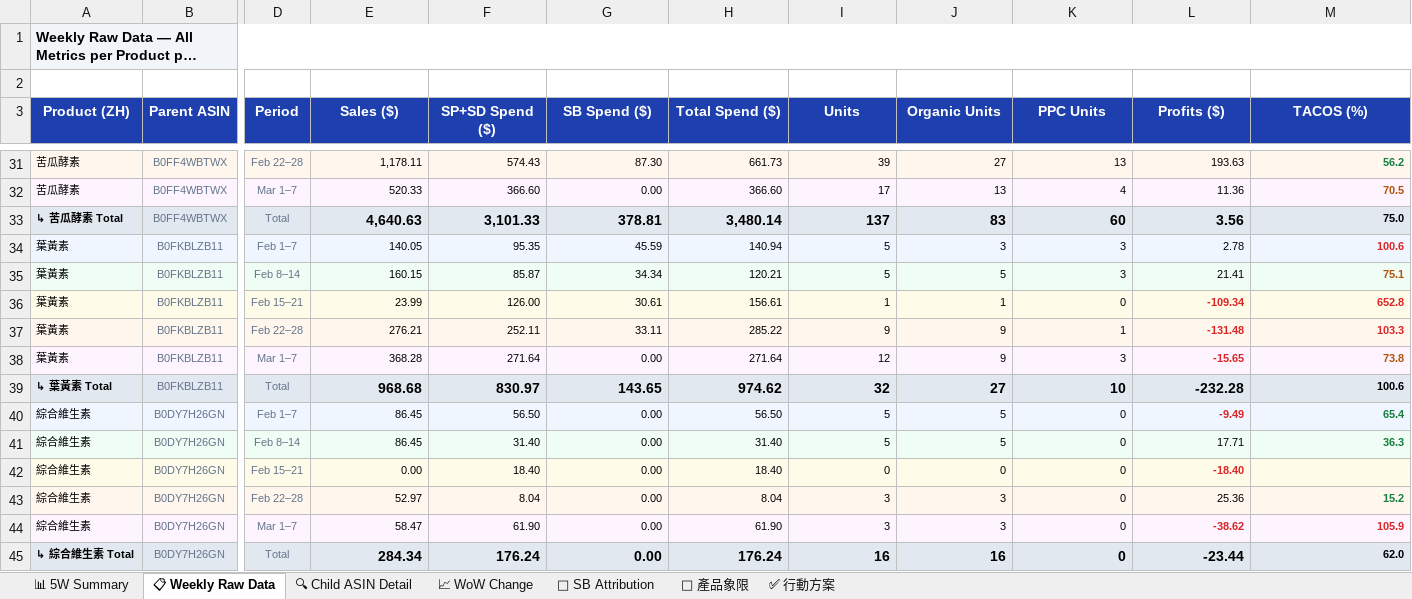
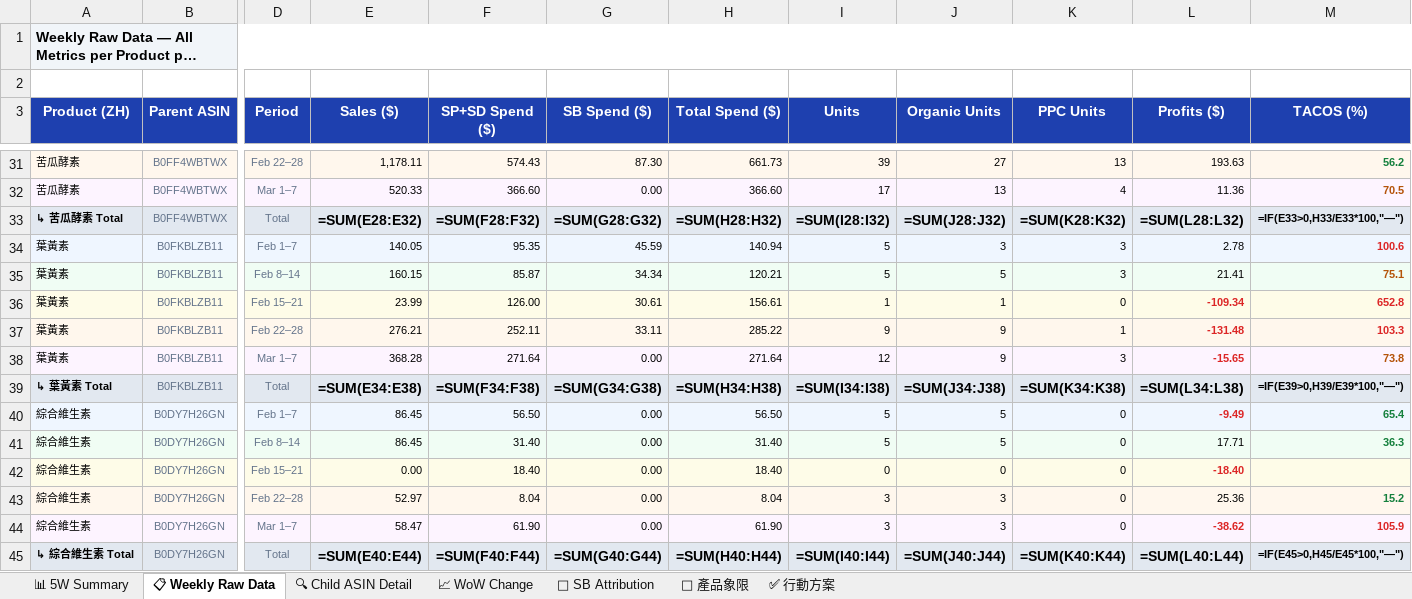
Before and after one commit to shuhaochang2023/AmazonAds, an Excel workbook: daiken/20260307_DAIKEN_US_Feb-Mar_2026.xlsx, sheet 📋 Weekly Raw Data, drawn as a sheet; only a part is shown, gaps mark what is left out; long unchanged cells end in …; values as stored, in another font and other column widths than the file's, no borders; formulas without a stored value are shown as written; charts and pictures not drawn; the diff covers the shown part only; the diff names each change by its address in the sheet, - before the commit and + after, or states it on an @@ line.

```diff
--- a/daiken/20260307_DAIKEN_US_Feb-Mar_2026.xlsx (sheet 📋 Weekly Raw Data)
+++ b/daiken/20260307_DAIKEN_US_Feb-Mar_2026.xlsx (sheet 📋 Weekly Raw Data)
-E33 (Sales ($)): 4,640.63
+E33 (Sales ($)): =SUM(E28:E32)
-F33 (SP+SD Spend ($)): 3,101.33
+F33 (SP+SD Spend ($)): =SUM(F28:F32)
-G33 (SB Spend ($)): 378.81
+G33 (SB Spend ($)): =SUM(G28:G32)
-H33 (Total Spend ($)): 3,480.14
+H33 (Total Spend ($)): =SUM(H28:H32)
-I33 (Units): 137
+I33 (Units): =SUM(I28:I32)
-J33 (Organic Units): 83
+J33 (Organic Units): =SUM(J28:J32)
-K33 (PPC Units): 60
+K33 (PPC Units): =SUM(K28:K32)
-L33 (Profits ($)): 3.56
+L33 (Profits ($)): =SUM(L28:L32)
-M33 (TACOS (%)): 75.0
+M33 (TACOS (%)): =IF(E33>0,H33/E33*100,"—")
-E39 (Sales ($)): 968.68
+E39 (Sales ($)): =SUM(E34:E38)
-F39 (SP+SD Spend ($)): 830.97
+F39 (SP+SD Spend ($)): =SUM(F34:F38)
-G39 (SB Spend ($)): 143.65
+G39 (SB Spend ($)): =SUM(G34:G38)
-H39 (Total Spend ($)): 974.62
+H39 (Total Spend ($)): =SUM(H34:H38)
-I39 (Units): 32
+I39 (Units): =SUM(I34:I38)
-J39 (Organic Units): 27
+J39 (Organic Units): =SUM(J34:J38)
-K39 (PPC Units): 10
+K39 (PPC Units): =SUM(K34:K38)
-L39 (Profits ($)): -232.28
+L39 (Profits ($)): =SUM(L34:L38)
-M39 (TACOS (%)): 100.6
+M39 (TACOS (%)): =IF(E39>0,H39/E39*100,"—")
-E45 (Sales ($)): 284.34
+E45 (Sales ($)): =SUM(E40:E44)
-F45 (SP+SD Spend ($)): 176.24
+F45 (SP+SD Spend ($)): =SUM(F40:F44)
-G45 (SB Spend ($)): 0.00
+G45 (SB Spend ($)): =SUM(G40:G44)
-H45 (Total Spend ($)): 176.24
+H45 (Total Spend ($)): =SUM(H40:H44)
-I45 (Units): 16
+I45 (Units): =SUM(I40:I44)
-J45 (Organic Units): 16
+J45 (Organic Units): =SUM(J40:J44)
-K45 (PPC Units): 0
+K45 (PPC Units): =SUM(K40:K44)
-L45 (Profits ($)): -23.44
+L45 (Profits ($)): =SUM(L40:L44)
-M45 (TACOS (%)): 62.0
+M45 (TACOS (%)): =IF(E45>0,H45/E45*100,"—")
```
Also changed, not shown: 36 edited cells elsewhere in this sheet, charts or pictures, 1 other file.
